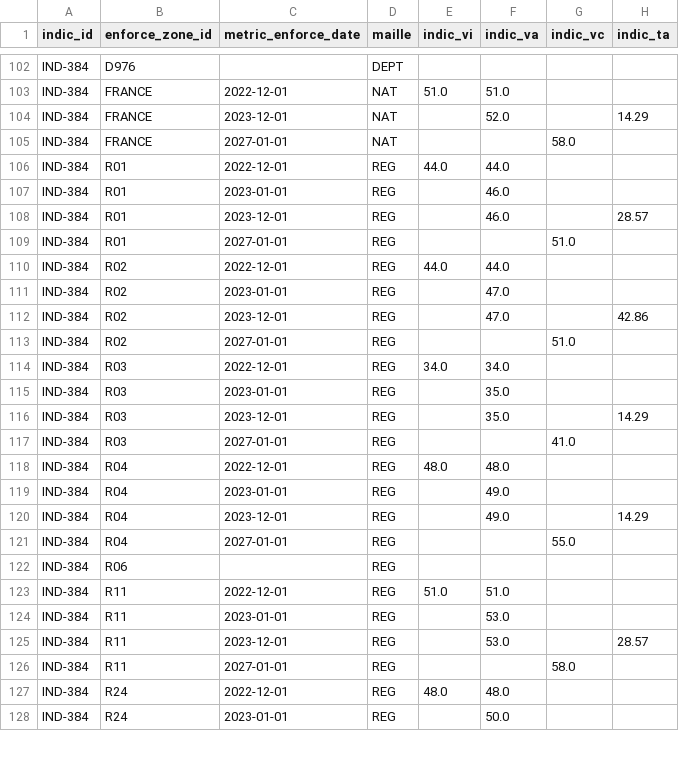
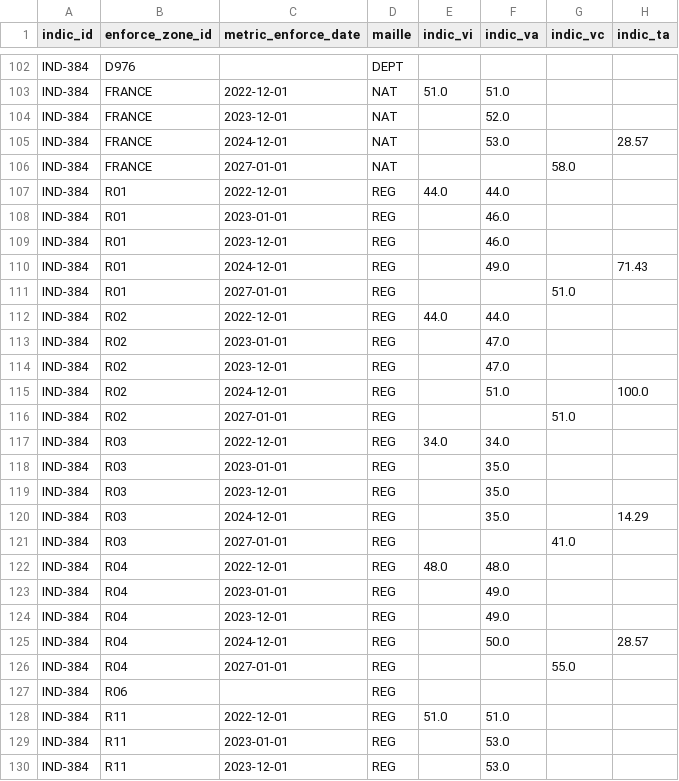
Before and after one commit to DITP-pilotage/barometre-resultats, a CSV file: data/ind-384.csv, drawn as a sheet; only a part is shown, gaps mark what is left out; the shorter side is filled out with more unchanged rows; the diff covers the shown part only.

```diff
--- a/data/ind-384.csv
+++ b/data/ind-384.csv
@@ -103,3 +103,4 @@ IND-384,D976,,DEPT,,,,
 IND-384,FRANCE,2022-12-01,NAT,51.0,51.0,,
-IND-384,FRANCE,2023-12-01,NAT,,52.0,,14.29
+IND-384,FRANCE,2023-12-01,NAT,,52.0,,
+IND-384,FRANCE,2024-12-01,NAT,,53.0,,28.57
 IND-384,FRANCE,2027-01-01,NAT,,,58.0,
@@ -107,3 +108,4 @@ IND-384,R01,2022-12-01,REG,44.0,44.0,,
 IND-384,R01,2023-01-01,REG,,46.0,,
-IND-384,R01,2023-12-01,REG,,46.0,,28.57
+IND-384,R01,2023-12-01,REG,,46.0,,
+IND-384,R01,2024-12-01,REG,,49.0,,71.43
 IND-384,R01,2027-01-01,REG,,,51.0,
@@ -111,3 +113,4 @@ IND-384,R02,2022-12-01,REG,44.0,44.0,,
 IND-384,R02,2023-01-01,REG,,47.0,,
-IND-384,R02,2023-12-01,REG,,47.0,,42.86
+IND-384,R02,2023-12-01,REG,,47.0,,
+IND-384,R02,2024-12-01,REG,,51.0,,100.0
 IND-384,R02,2027-01-01,REG,,,51.0,
@@ -115,3 +118,4 @@ IND-384,R03,2022-12-01,REG,34.0,34.0,,
 IND-384,R03,2023-01-01,REG,,35.0,,
-IND-384,R03,2023-12-01,REG,,35.0,,14.29
+IND-384,R03,2023-12-01,REG,,35.0,,
+IND-384,R03,2024-12-01,REG,,35.0,,14.29
 IND-384,R03,2027-01-01,REG,,,41.0,
@@ -119,3 +123,4 @@ IND-384,R04,2022-12-01,REG,48.0,48.0,,
 IND-384,R04,2023-01-01,REG,,49.0,,
-IND-384,R04,2023-12-01,REG,,49.0,,14.29
+IND-384,R04,2023-12-01,REG,,49.0,,
+IND-384,R04,2024-12-01,REG,,50.0,,28.57
 IND-384,R04,2027-01-01,REG,,,55.0,
@@ -124,2 +129,2 @@ IND-384,R11,2022-12-01,REG,51.0,51.0,,
 IND-384,R11,2023-01-01,REG,,53.0,,
-IND-384,R11,2023-12-01,REG,,53.0,,28.57
+IND-384,R11,2023-12-01,REG,,53.0,,
```
Also changed, not shown: 13 added rows and 12 edited cells elsewhere in this file, data/ind-376.csv.
